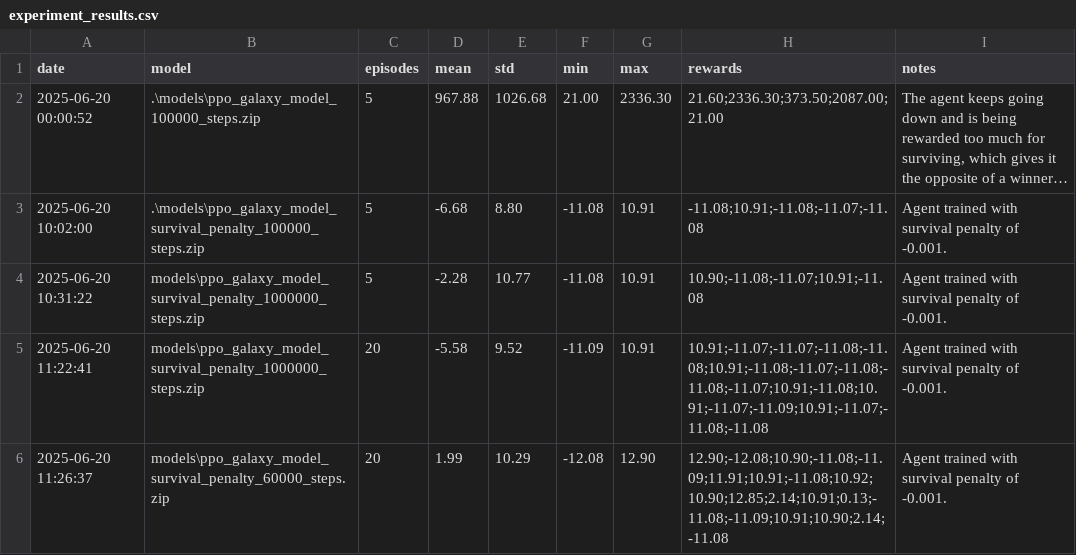
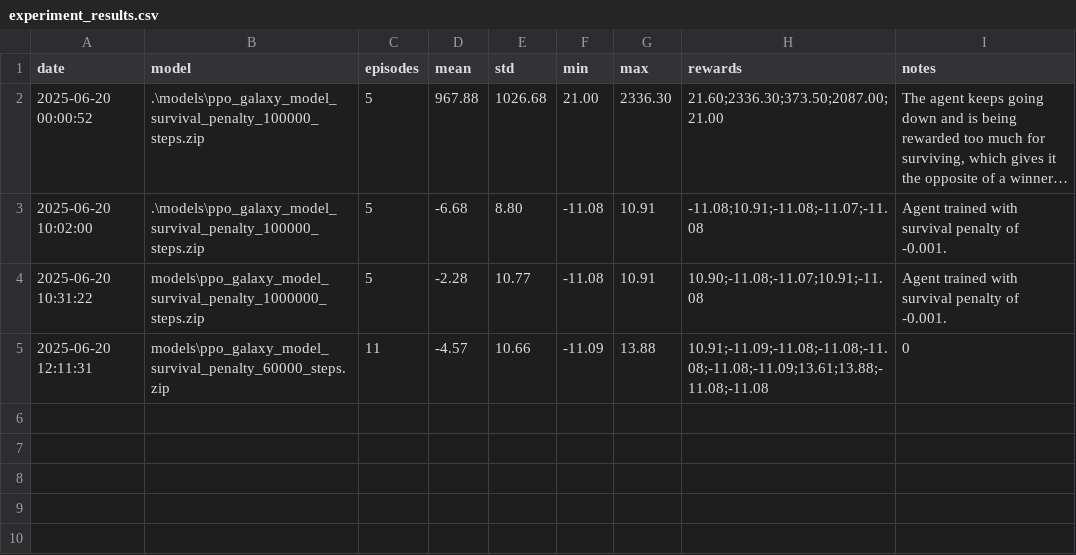
Before and after one commit to nicurrego/Galaxy_arena, a CSV file: logs/experiment_results.csv, drawn as a sheet; long unchanged cells end in …; removed rows and columns are numbered as before the commit, all else as after; the diff names each change by its address in the sheet, - before the commit and + after, or states it on an @@ line.

Commit message:
fix(utils): log_to_csv notes field saved with correct double commas format

```diff
--- a/logs/experiment_results.csv
+++ b/logs/experiment_results.csv
-B2 (model): .\models\ppo_galaxy_model_100000_steps.zip
+B2 (model): .\models\ppo_galaxy_model_survival_penalty_100000_steps.zip
-row 5: 2025-06-20 11:22:41 | models\ppo_galaxy_model_survival_penalty_1000000_steps.zip | 20 | -5.58 | 9.52 | -11.09 | 10.91 | 10.91;-11.07;-11.07;-11.08;-11.08;10.91;-11.08;-11.07;-11.08;-11.08;-11.07;10.91;-11.08;10.91;-11.07;-11.09;10.91;-11.07;-11.08;-11.08 | Agent trained with survival penalty of -0.001.
-row 6: 2025-06-20 11:26:37 | models\ppo_galaxy_model_survival_penalty_60000_steps.zip | 20 | 1.99 | 10.29 | -12.08 | 12.90 | 12.90;-12.08;10.90;-11.08;-11.09;11.91;10.91;-11.08;10.92;10.90;12.85;2.14;10.91;0.13;-11.08;-11.09;10.91;10.90;2.14;-11.08 | Agent trained with survival penalty of -0.001.
+row 5: 2025-06-20 12:11:31 | models\ppo_galaxy_model_survival_penalty_60000_steps.zip | 11 | -4.57 | 10.66 | -11.09 | 13.88 | 10.91;-11.09;-11.08;-11.08;-11.08;-11.08;-11.09;13.61;13.88;-11.08;-11.08 | 0
```
Also changed, not shown: 2 other files.
